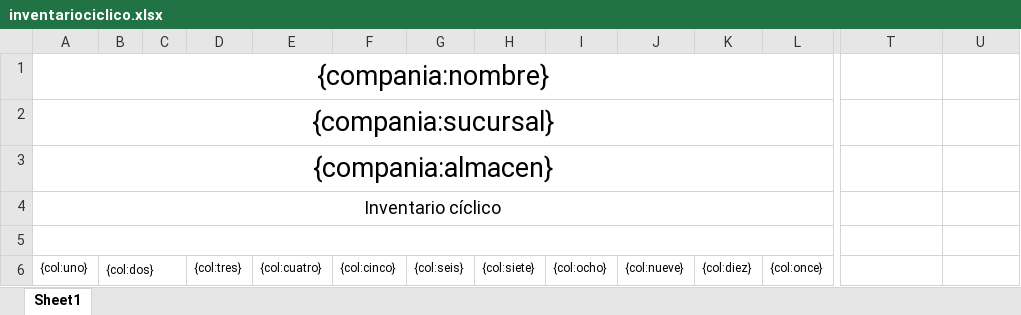
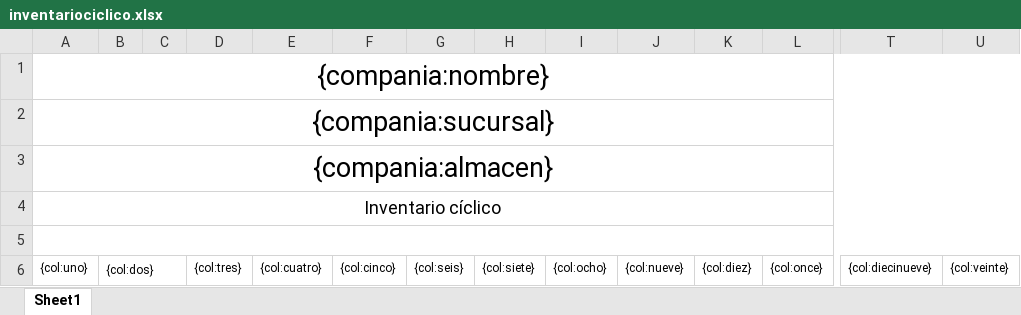
Before and after one commit to jalvarez14/aersa, an Excel workbook: public/application/files/jasper/templates/inventariociclico.xlsx, sheet Sheet1, drawn as a sheet; only a part is shown, gaps mark what is left out; values as stored, in another font and other column widths than the file's, no borders; the diff names each change by its address in the sheet, - before the commit and + after, or states it on an @@ line.

```diff
--- a/public/application/files/jasper/templates/inventariociclico.xlsx (sheet Sheet1)
+++ b/public/application/files/jasper/templates/inventariociclico.xlsx (sheet Sheet1)
-A1:S1 merged
+A1:U1 merged
-A2:S2 merged
+A2:U2 merged
-A3:S3 merged
+A3:U3 merged
-A4:S4 merged
+A4:U4 merged
-A5:S5 merged
+A5:U5 merged
-T6: (empty)
+T6: {col:diecinueve}
-U6: (empty)
+U6: {col:veinte}
```
Also changed, not shown: public/application/files/jasper/templates/cierresemana.xlsx, 6 other files.
